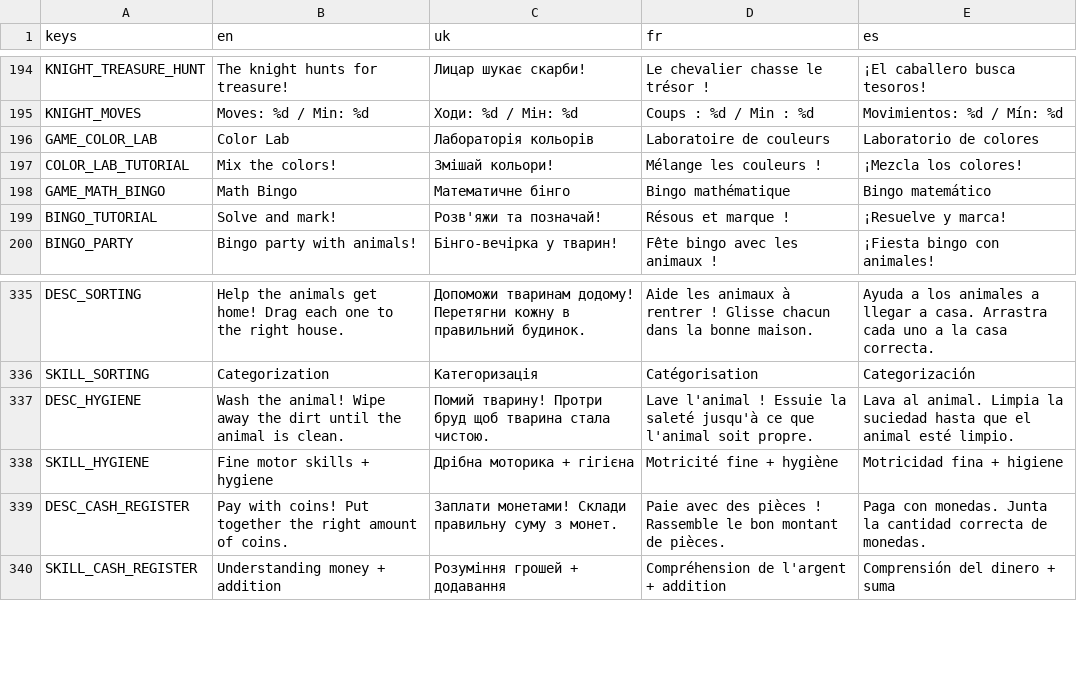
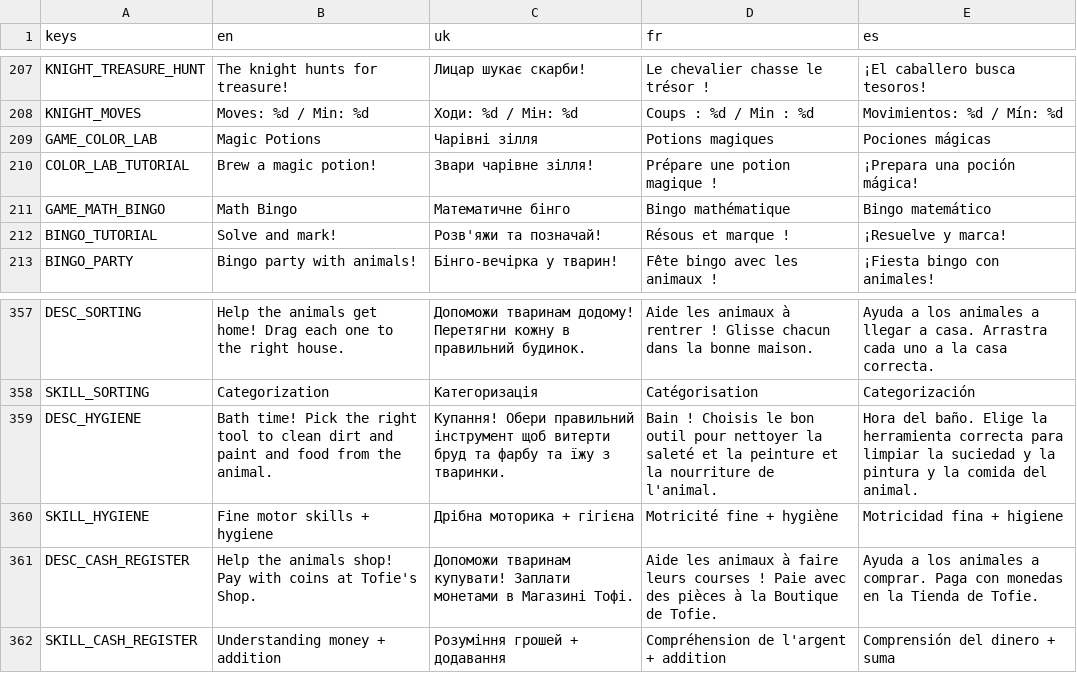
Before and after one commit to Yehor212/ProjectKOS, a CSV file: game/assets/translations/translations.csv, drawn as a sheet; only a part is shown, gaps mark what is left out; the diff covers the shown part only.

```diff
--- a/game/assets/translations/translations.csv
+++ b/game/assets/translations/translations.csv
@@ -195,4 +208,4 @@ KNIGHT_TREASURE_HUNT,The knight hunts for treasure!,Лицар шукає ска
 KNIGHT_MOVES,Moves: %d / Min: %d,Ходи: %d / Мін: %d,Coups : %d / Min : %d,Movimientos: %d / Mín: %d
-GAME_COLOR_LAB,Color Lab,Лабораторія кольорів,Laboratoire de couleurs,Laboratorio de colores
-COLOR_LAB_TUTORIAL,Mix the colors!,Змішай кольори!,Mélange les couleurs !,¡Mezcla los colores!
+GAME_COLOR_LAB,Magic Potions,Чарівні зілля,Potions magiques,Pociones mágicas
+COLOR_LAB_TUTORIAL,Brew a magic potion!,Звари чарівне зілля!,Prépare une potion magique !,¡Prepara una poción mágica!
 GAME_MATH_BINGO,Math Bingo,Математичне бінго,Bingo mathématique,Bingo matemático
@@ -336,5 +358,5 @@ DESC_SORTING,Help the animals get home! Drag each one to the right house.,Доп
 SKILL_SORTING,Categorization,Категоризація,Catégorisation,Categorización
-DESC_HYGIENE,Wash the animal! Wipe away the dirt until the animal is clean.,Помий тварину! Протри бруд щоб тварина стала чистою.,Lave l'animal ! Essuie la saleté jusqu'à ce que l'animal soit propre.,Lava al animal. Limpia la suciedad hasta que el animal esté limpio.
+DESC_HYGIENE,Bath time! Pick the right tool to clean dirt and paint and food from the animal.,Купання! Обери правильний інструмент щоб витерти бруд та фарбу та їжу з тваринки.,Bain ! Choisis le bon outil pour nettoyer la saleté et la peinture et la nourriture de l'animal.,Hora del baño. Elige la herramienta correcta para limpiar la suciedad y la pintura y la comida del animal.
 SKILL_HYGIENE,Fine motor skills + hygiene,Дрібна моторика + гігієна,Motricité fine + hygiène,Motricidad fina + higiene
-DESC_CASH_REGISTER,Pay with coins! Put together the right amount of coins.,Заплати монетами! Склади правильну суму з монет.,Paie avec des pièces ! Rassemble le bon montant de pièces.,Paga con monedas. Junta la cantidad correcta de monedas.
+DESC_CASH_REGISTER,Help the animals shop! Pay with coins at Tofie's Shop.,Допоможи тваринам купувати! Заплати монетами в Магазині Тофі.,Aide les animaux à faire leurs courses ! Paie avec des pièces à la Boutique de Tofie.,Ayuda a los animales a comprar. Paga con monedas en la Tienda de Tofie.
 SKILL_CASH_REGISTER,Understanding money + addition,Розуміння грошей + додавання,Compréhension de l'argent + addition,Comprensión del dinero + suma
```
Also changed, not shown: 22 added rows and 40 edited cells elsewhere in this file, 12 other files.
